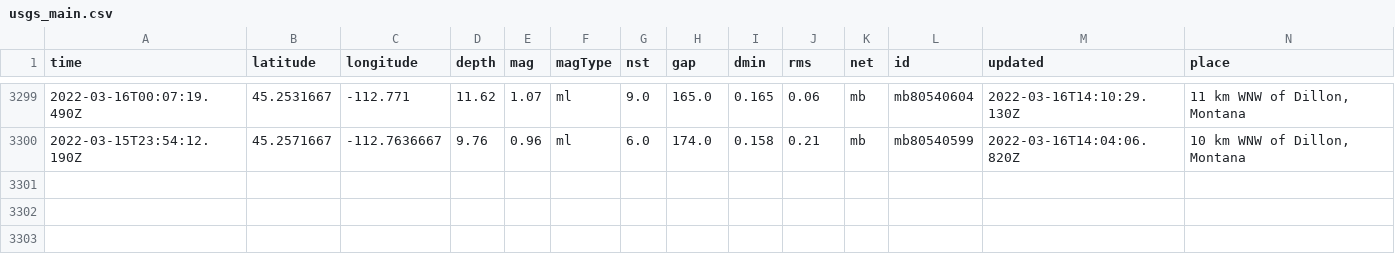
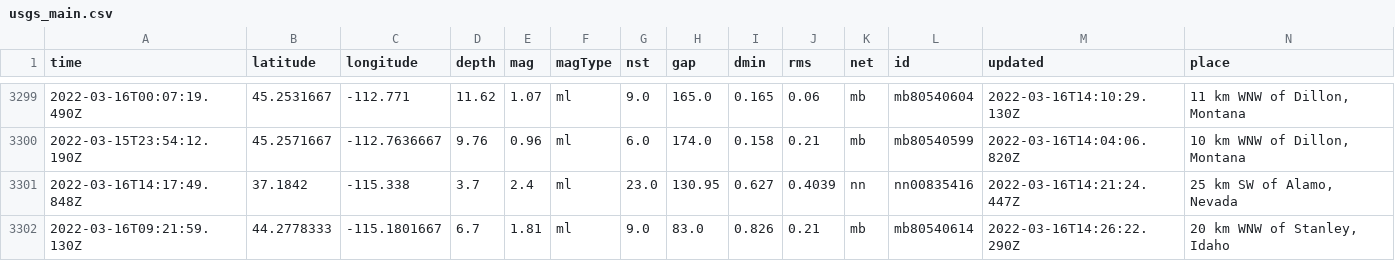
Before and after one commit to profrobwells/nicar22-github-actions, a CSV file: usgs_main.csv, drawn as a sheet; only a part is shown, gaps mark what is left out; rows hold the shown columns only; the diff names each change by its address in the sheet, - before the commit and + after, or states it on an @@ line.

```diff
--- a/usgs_main.csv
+++ b/usgs_main.csv
+row 3301: 2022-03-16T14:17:49.848Z | 37.1842 | -115.338 | 3.7 | 2.4 | ml | 23.0 | 130.95 | 0.627 | 0.4039 | nn | nn00835416 | 2022-03-16T14:21:24.447Z | 25 km SW of Alamo, Nevada
+row 3302: 2022-03-16T09:21:59.130Z | 44.2778333 | -115.1801667 | 6.7 | 1.81 | ml | 9.0 | 83.0 | 0.826 | 0.21 | mb | mb80540614 | 2022-03-16T14:26:22.290Z | 20 km WNW of Stanley, Idaho
```
Also changed, not shown: usgs_current.csv.
